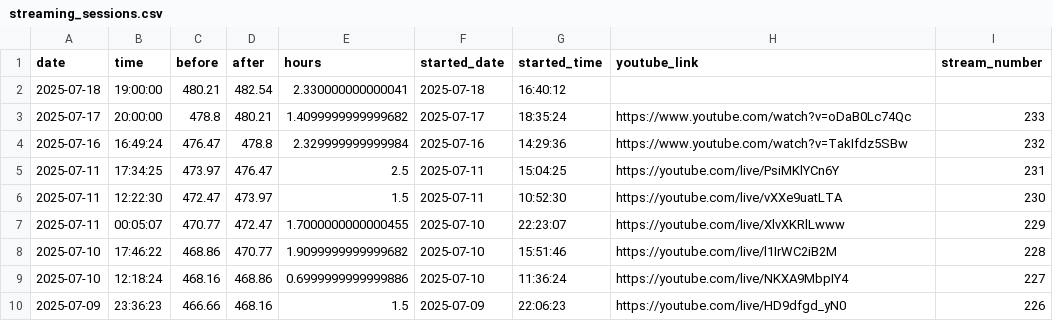
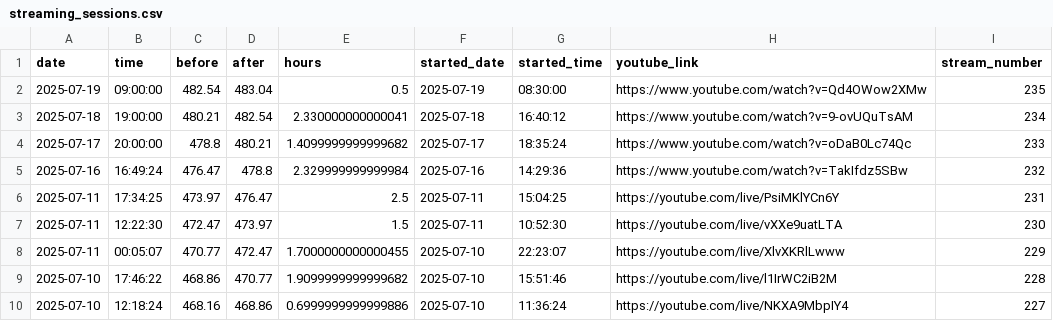
Before and after one commit to nebiyuelias1/Mandarin-progression, a CSV file: public/streaming_sessions.csv, drawn as a sheet; only a part is shown; the shorter side is filled out with more unchanged rows.

```diff
--- a/public/streaming_sessions.csv
+++ b/public/streaming_sessions.csv
@@ -1,3 +1,4 @@
 date,time,before,after,hours,started_date,started_time,youtube_link,stream_number
-2025-07-18,19:00:00,480.21,482.54,2.330000000000041,2025-07-18,16:40:12,,
+2025-07-19,09:00:00,482.54,483.04,0.5,2025-07-19,08:30:00,https://www.youtube.com/watch?v=Qd4OWow2XMw,235
+2025-07-18,19:00:00,480.21,482.54,2.330000000000041,2025-07-18,16:40:12,https://www.youtube.com/watch?v=9-ovUQuTsAM,234
 2025-07-17,20:00:00,478.8,480.21,1.4099999999999682,2025-07-17,18:35:24,https://www.youtube.com/watch?v=oDaB0Lc74Qc,233
```
Also changed, not shown: public/daily_summary.csv, 1 other file.
